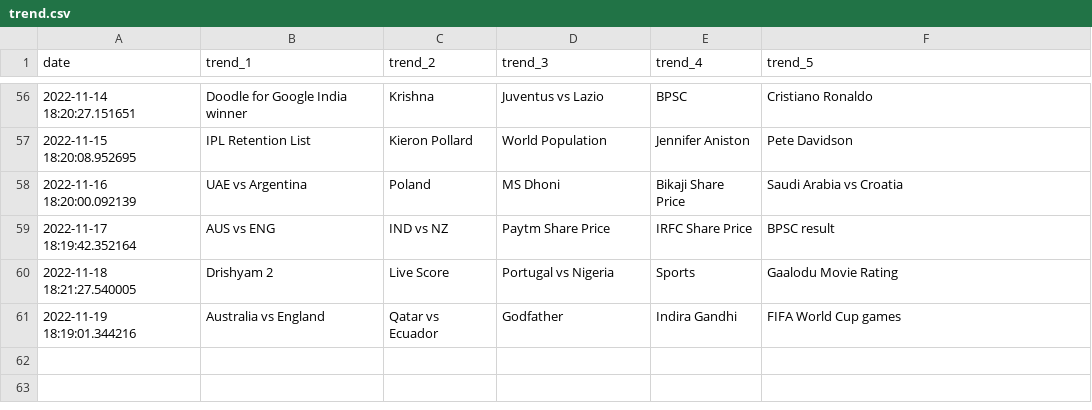
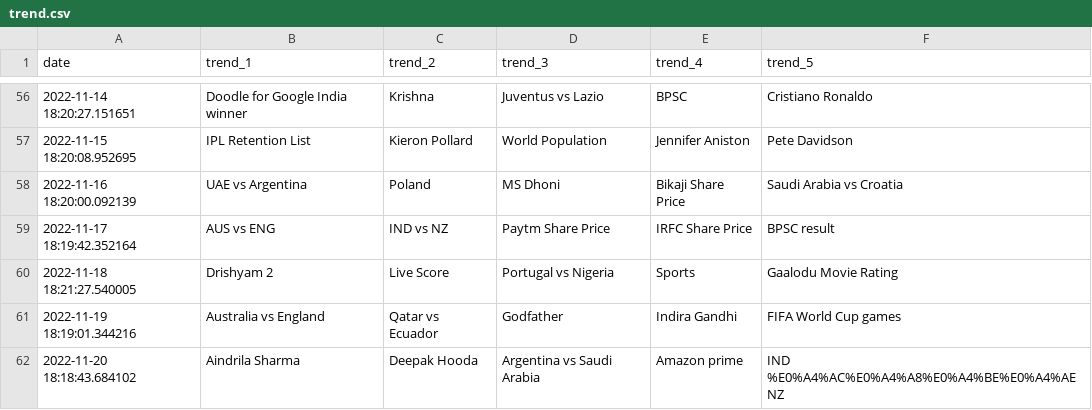
Before and after one commit to iusekarma/trendlogger, a CSV file: trend.csv, drawn as a sheet; only a part is shown, gaps mark what is left out.

```diff
--- a/trend.csv
+++ b/trend.csv
@@ -61 +61,2 @@ date,trend_1,trend_2,trend_3,trend_4,trend_5
 2022-11-19 18:19:01.344216,Australia vs England,Qatar vs Ecuador,Godfather,Indira Gandhi,FIFA World Cup games
+2022-11-20 18:18:43.684102,Aindrila Sharma,Deepak Hooda,Argentina vs Saudi Arabia,Amazon prime,IND %E0%A4%AC%E0%A4%A8%E0%A4%BE%E0%A4%AE NZ
```
Also changed, not shown: 1 other file.
